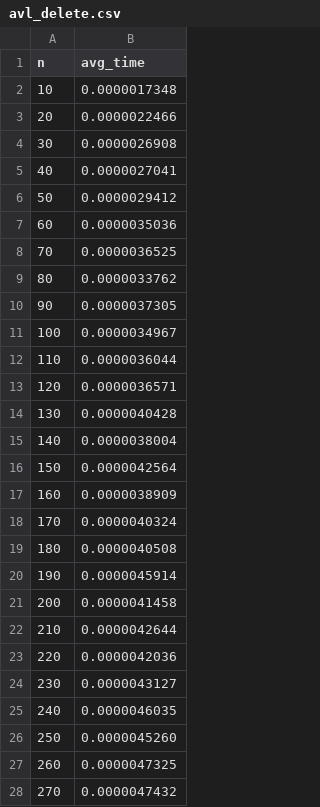
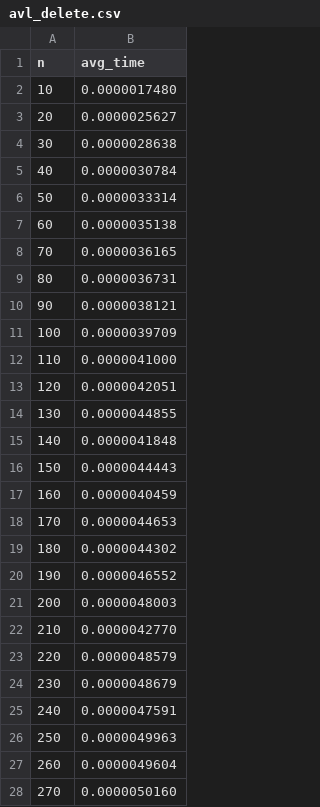
Before and after one commit to burundtriogeeks/HW20-Data-Structure, a CSV file: app/result/avl_delete.csv, drawn as a sheet; only a part is shown; the diff covers the shown part only.

```diff
--- a/app/result/avl_delete.csv
+++ b/app/result/avl_delete.csv
@@ -1,28 +1,28 @@
 n,avg_time
-10,0.0000017348
-20,0.0000022466
-30,0.0000026908
-40,0.0000027041
-50,0.0000029412
-60,0.0000035036
-70,0.0000036525
-80,0.0000033762
-90,0.0000037305
-100,0.0000034967
-110,0.0000036044
-120,0.0000036571
-130,0.0000040428
-140,0.0000038004
-150,0.0000042564
-160,0.0000038909
-170,0.0000040324
-180,0.0000040508
-190,0.0000045914
-200,0.0000041458
-210,0.0000042644
-220,0.0000042036
-230,0.0000043127
-240,0.0000046035
-250,0.0000045260
-260,0.0000047325
-270,0.0000047432
+10,0.0000017480
+20,0.0000025627
+30,0.0000028638
+40,0.0000030784
+50,0.0000033314
+60,0.0000035138
+70,0.0000036165
+80,0.0000036731
+90,0.0000038121
+100,0.0000039709
+110,0.0000041000
+120,0.0000042051
+130,0.0000044855
+140,0.0000041848
+150,0.0000044443
+160,0.0000040459
+170,0.0000044653
+180,0.0000044302
+190,0.0000046552
+200,0.0000048003
+210,0.0000042770
+220,0.0000048579
+230,0.0000048679
+240,0.0000047591
+250,0.0000049963
+260,0.0000049604
+270,0.0000050160
```
Also changed, not shown: 173 edited cells elsewhere in this file, app/result/avl_find.csv, app/result/avl_insert.csv, 5 other files.
